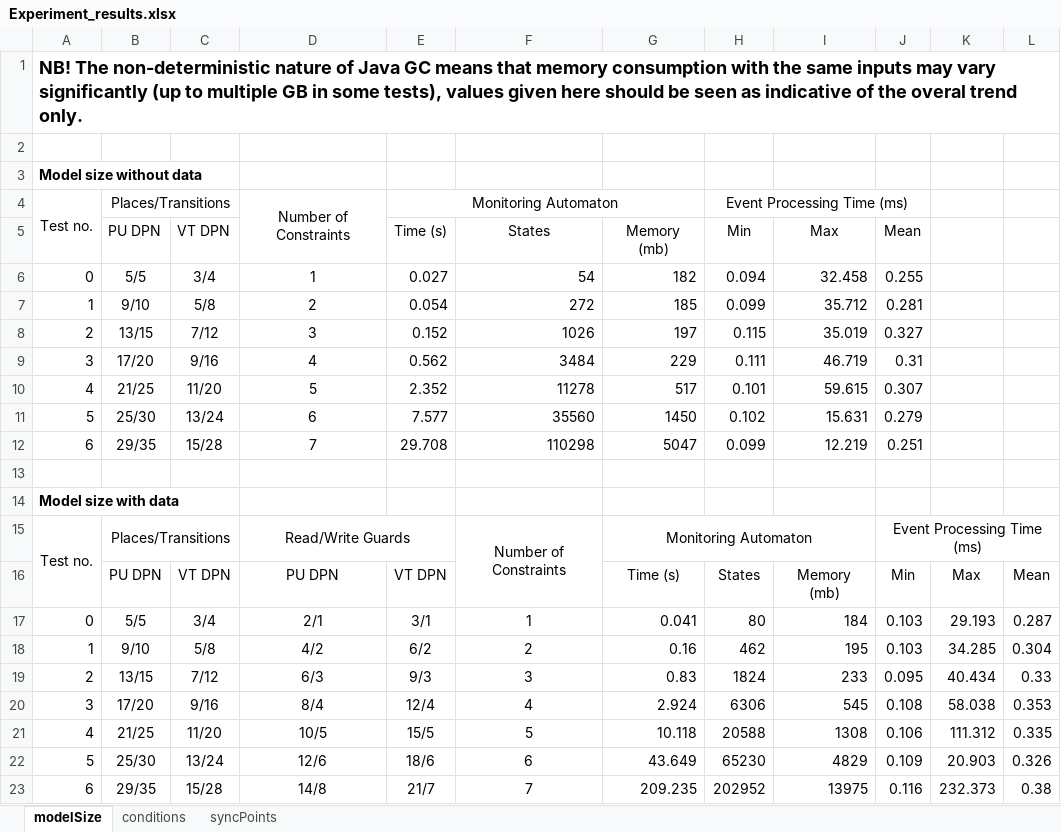
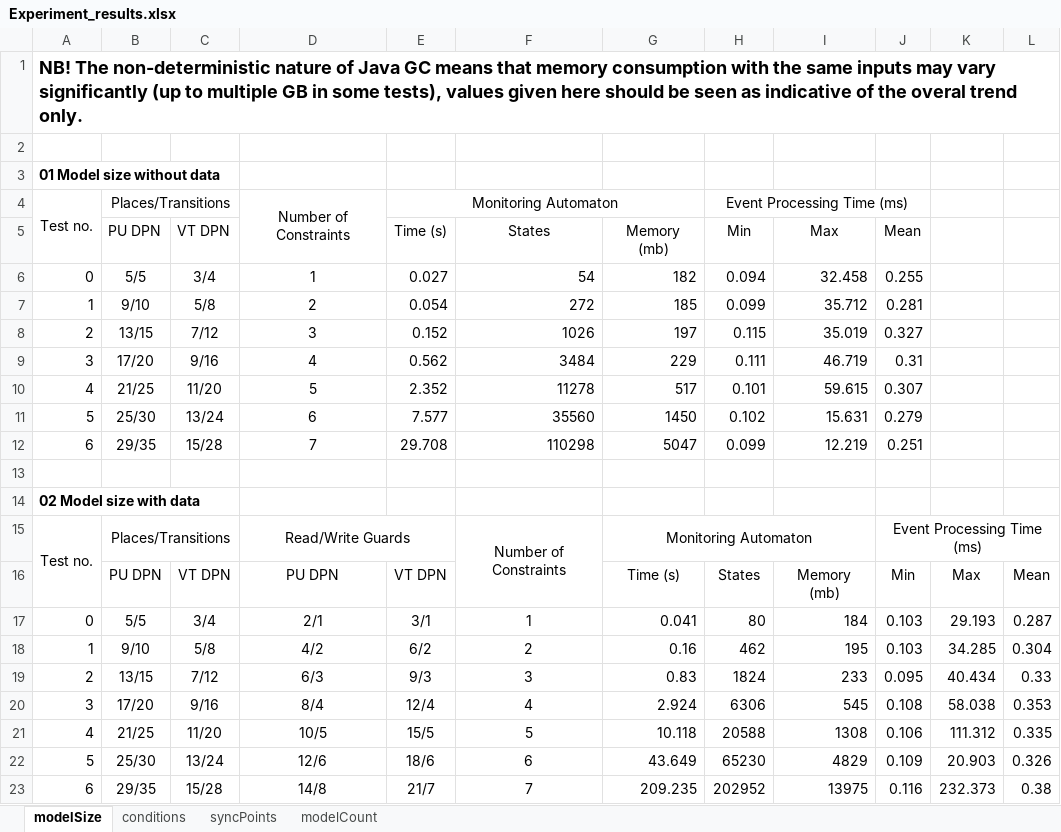
Before and after one commit to antialman/model-interplay-monitoring-code, an Excel workbook: input/core_algorithms_2022/Experiment_results.xlsx, sheet modelSize, drawn as a sheet; values as stored, in another font and other column widths than the file's, no borders; the diff names each change by its address in the sheet, - before the commit and + after, or states it on an @@ line.

```diff
--- a/input/core_algorithms_2022/Experiment_results.xlsx (sheet modelSize)
+++ b/input/core_algorithms_2022/Experiment_results.xlsx (sheet modelSize)
+sheet tab: modelCount
-A3: Model size without data
+A3: 01 Model size without data
-A14: Model size with data
+A14: 02 Model size with data
```
Also changed, not shown: sheet syncPoints, sheet conditions, 21 other files.
